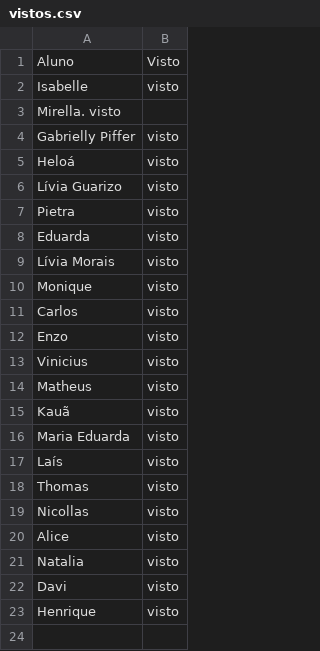
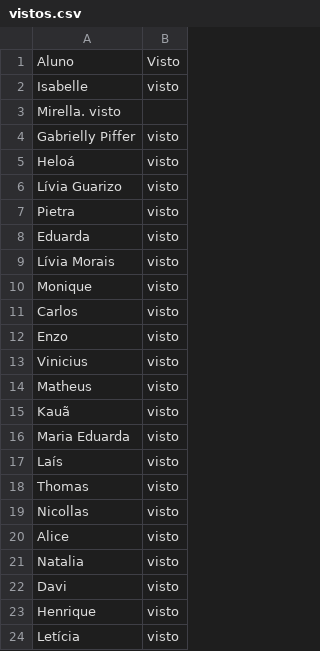
Before and after one commit to wellifabio/senai2026, a CSV file: ds/turmas/2DES_B/4º Semestre/03-ppdm2/aula04/vistos.csv, drawn as a sheet.

Commit message:
visto

```diff
--- a/ds/turmas/2DES_B/4º Semestre/03-ppdm2/aula04/vistos.csv
+++ b/ds/turmas/2DES_B/4º Semestre/03-ppdm2/aula04/vistos.csv
@@ -23 +23,2 @@ Davi, visto
 Henrique, visto
+Letícia, visto
```
